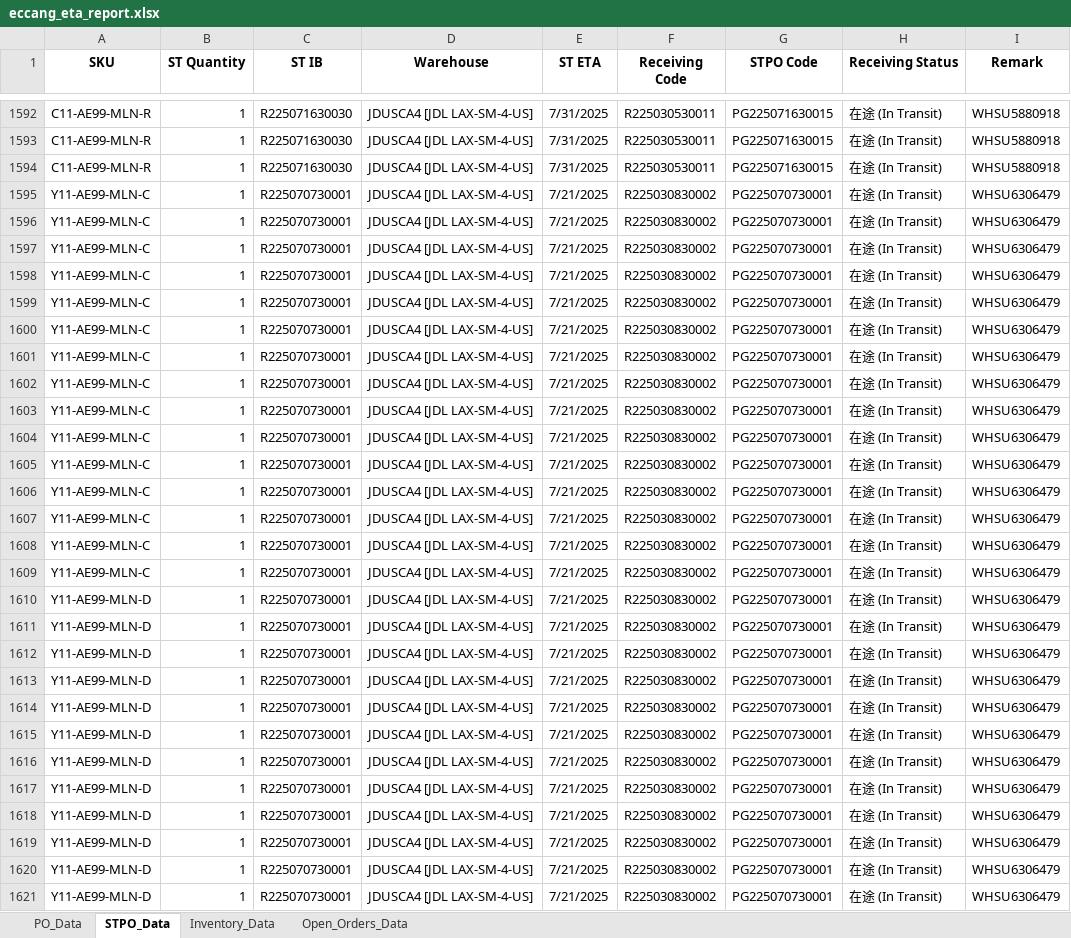
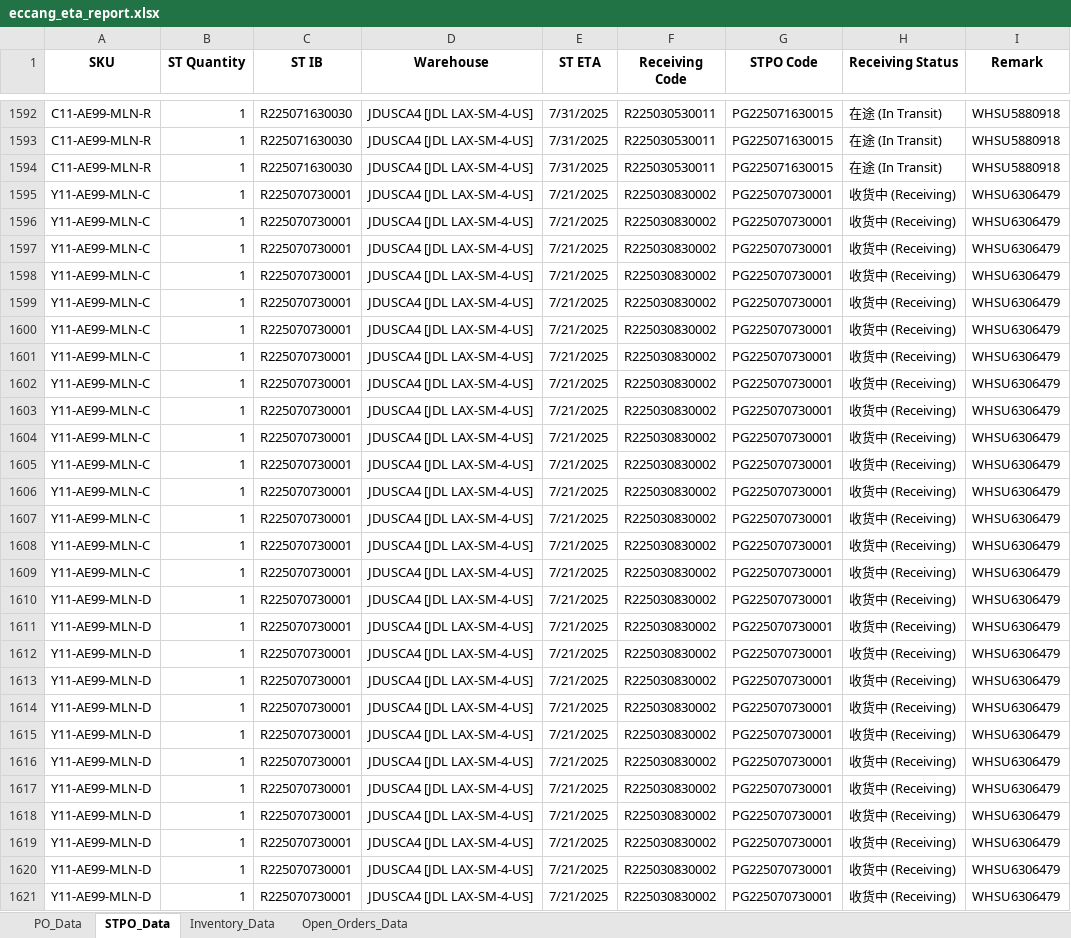
Before and after one commit to tom-valencia/eta-eccang-report, an Excel workbook: eccang_eta_report.xlsx, sheet STPO_Data, drawn as a sheet; only a part is shown, gaps mark what is left out; values as stored, in another font and other column widths than the file's, no borders; the diff covers the shown part only; the diff names each change by its address in the sheet, - before the commit and + after, or states it on an @@ line.

```diff
--- a/eccang_eta_report.xlsx (sheet STPO_Data)
+++ b/eccang_eta_report.xlsx (sheet STPO_Data)
-H1595:H1621 (Receiving Status): 在途 (In Transit)
+H1595:H1621 (Receiving Status): 收货中 (Receiving)
```
Also changed, not shown: 99 edited cells elsewhere in this sheet, sheet Open_Orders_Data, sheet Inventory_Data, sheet PO_Data.
